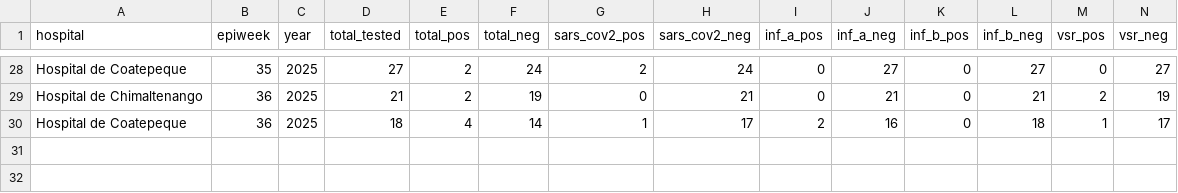
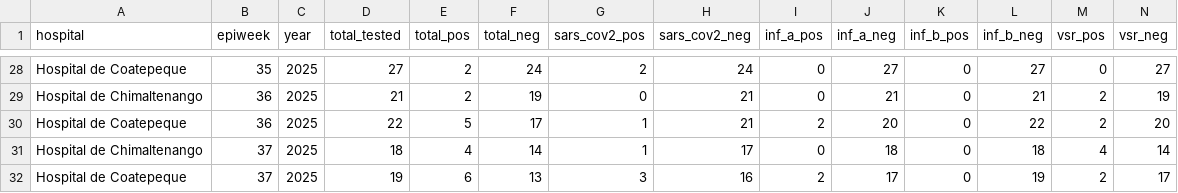
Before and after one commit to funsaludinvestigacion/enfermedades_infecciosas, a CSV file: docs/gihsn_summary.csv, drawn as a sheet; only a part is shown, gaps mark what is left out; rows hold the shown columns only; the diff names each change by its address in the sheet, - before the commit and + after, or states it on an @@ line.

```diff
--- a/docs/gihsn_summary.csv
+++ b/docs/gihsn_summary.csv
-D30 (total_tested): 18
+D30 (total_tested): 22
-E30 (total_pos): 4
+E30 (total_pos): 5
-F30 (total_neg): 14
+F30 (total_neg): 17
-H30 (sars_cov2_neg): 17
+H30 (sars_cov2_neg): 21
-J30 (inf_a_neg): 16
+J30 (inf_a_neg): 20
-L30 (inf_b_neg): 18
+L30 (inf_b_neg): 22
-M30 (vsr_pos): 1
+M30 (vsr_pos): 2
-N30 (vsr_neg): 17
+N30 (vsr_neg): 20
+row 31: Hospital de Chimaltenango | 37 | 2025 | 18 | 4 | 14 | 1 | 17 | 0 | 18 | 0 | 18 | 4 | 14
+row 32: Hospital de Coatepeque | 37 | 2025 | 19 | 6 | 13 | 3 | 16 | 2 | 17 | 0 | 19 | 2 | 17
```
Also changed, not shown: docs/namru_biofire_summary_updated.csv, docs/vigicasa_summary.csv, 2 other files.
